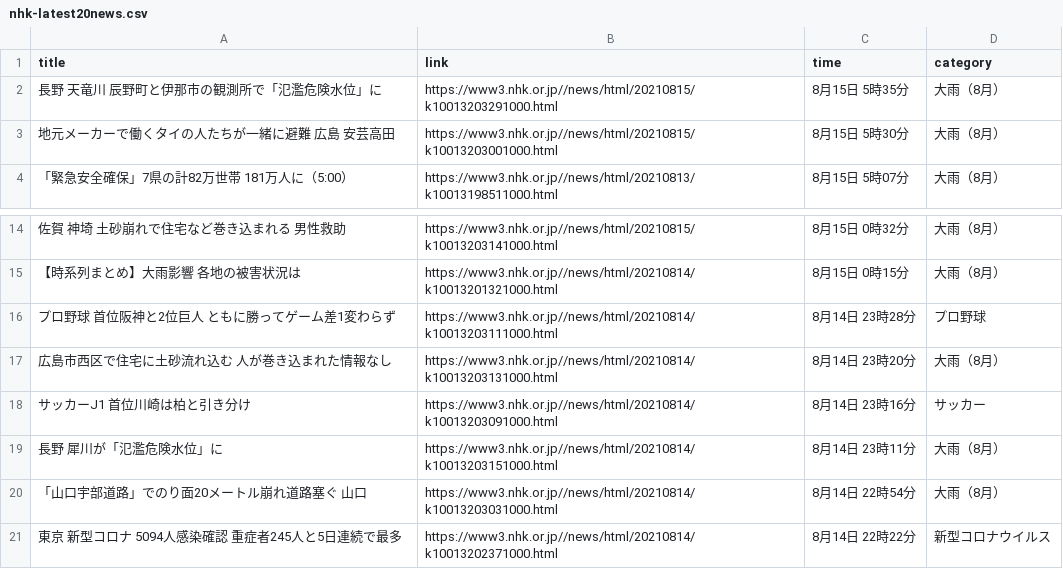
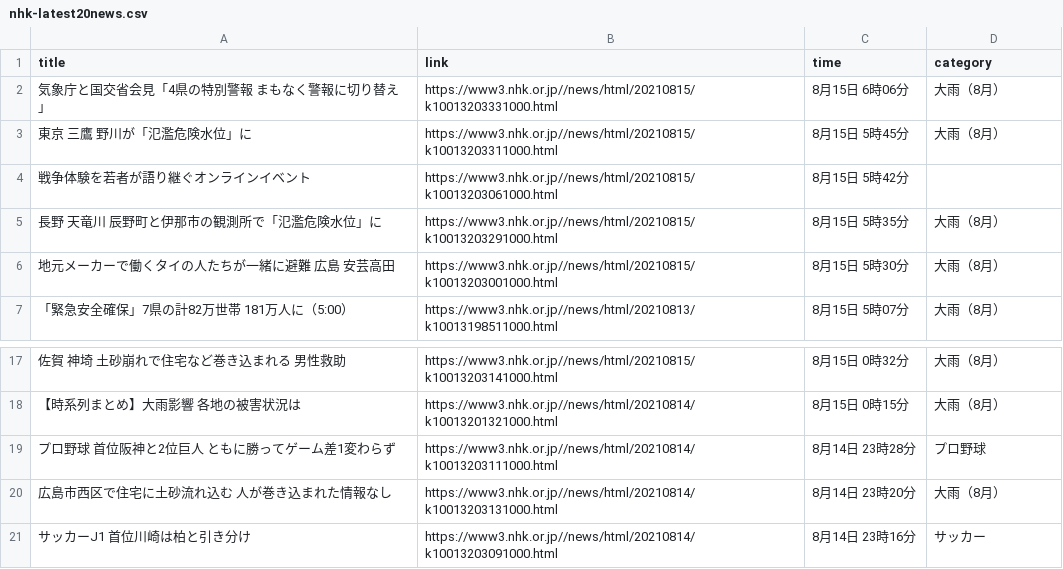
Before and after one commit to Hiromisa/autoscrape_NHK, a CSV file: nhk-latest20news.csv, drawn as a sheet; only a part is shown, gaps mark what is left out; removed rows and columns are numbered as before the commit, all else as after; the diff names each change by its address in the sheet, - before the commit and + after, or states it on an @@ line.

```diff
--- a/nhk-latest20news.csv
+++ b/nhk-latest20news.csv
+row 2: 気象庁と国交省会見「4県の特別警報 まもなく警報に切り替え」 | https://www3.nhk.or.jp//news/html/20210815/k10013203331000.html | 8月15日 6時06分 | 大雨（8月）
+row 3: 東京 三鷹 野川が「氾濫危険水位」に | https://www3.nhk.or.jp//news/html/20210815/k10013203311000.html | 8月15日 5時45分 | 大雨（8月）
+row 4: 戦争体験を若者が語り継ぐオンラインイベント | https://www3.nhk.or.jp//news/html/20210815/k10013203061000.html | 8月15日 5時42分
-row 19: 長野 犀川が「氾濫危険水位」に | https://www3.nhk.or.jp//news/html/20210814/k10013203151000.html | 8月14日 23時11分 | 大雨（8月）
-row 20: 「山口宇部道路」でのり面20メートル崩れ道路塞ぐ 山口 | https://www3.nhk.or.jp//news/html/20210814/k10013203031000.html | 8月14日 22時54分 | 大雨（8月）
-row 21: 東京 新型コロナ 5094人感染確認 重症者245人と5日連続で最多 | https://www3.nhk.or.jp//news/html/20210814/k10013202371000.html | 8月14日 22時22分 | 新型コロナウイルス
```
